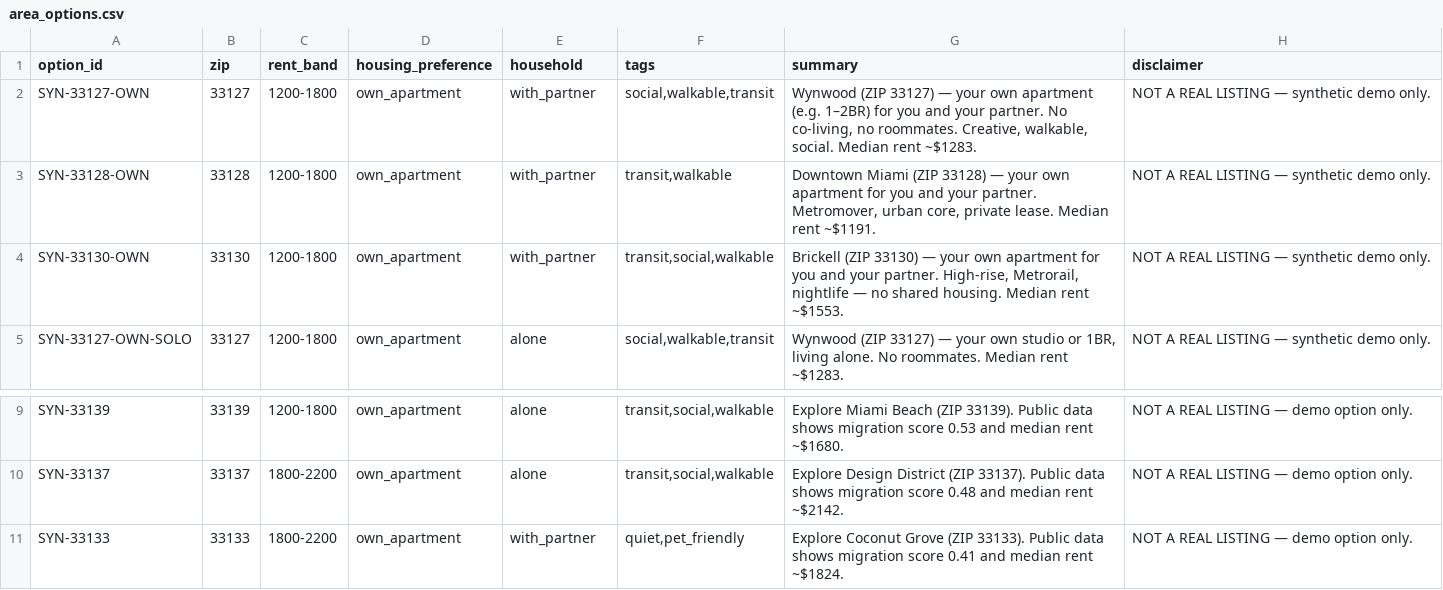
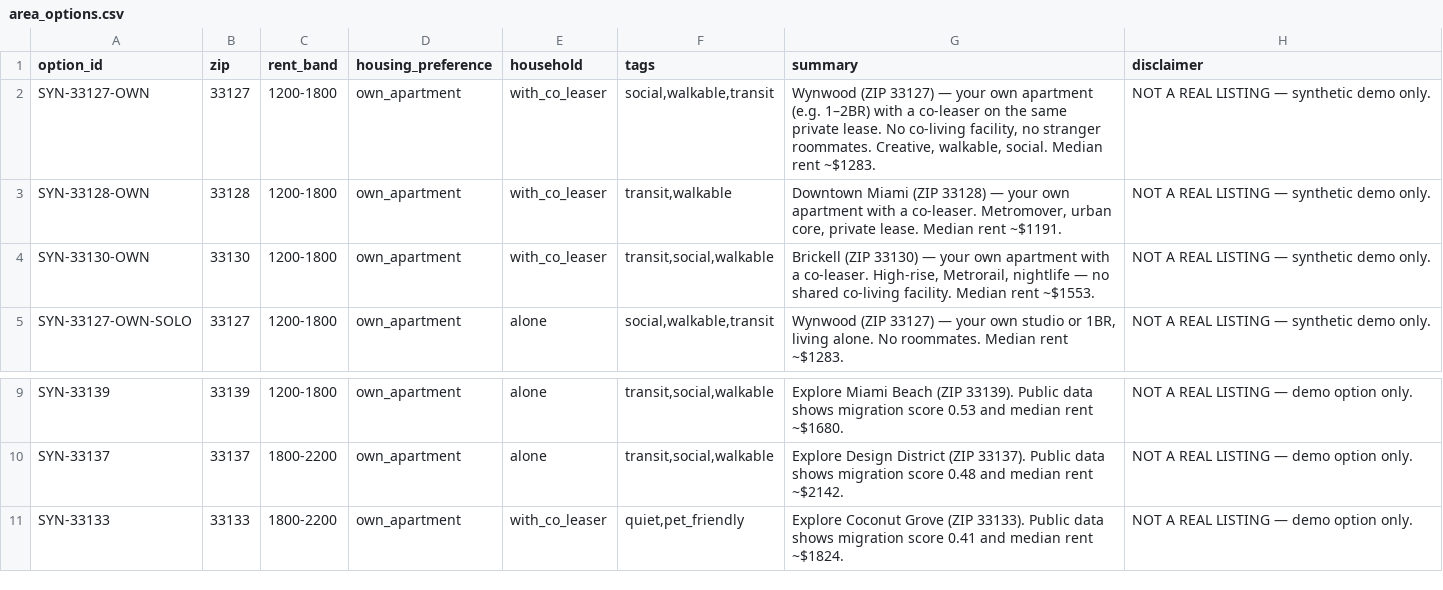
Before and after one commit to karlarey/Flow-Responsible_AI_Neighborhood_Recommendation, a CSV file: data/area_options.csv, drawn as a sheet; only a part is shown, gaps mark what is left out.

```diff
--- a/data/area_options.csv
+++ b/data/area_options.csv
@@ -1,5 +1,5 @@
 option_id,zip,rent_band,housing_preference,household,tags,summary,disclaimer
-SYN-33127-OWN,33127,1200-1800,own_apartment,with_partner,"social,walkable,transit","Wynwood (ZIP 33127) — your own apartment (e.g. 1–2BR) for you and your partner. No co-living, no roommates. Creative, walkable, social. Median rent ~$1283.",NOT A REAL LISTING — synthetic demo only.
-SYN-33128-OWN,33128,1200-1800,own_apartment,with_partner,"transit,walkable","Downtown Miami (ZIP 33128) — your own apartment for you and your partner. Metromover, urban core, private lease. Median rent ~$1191.",NOT A REAL LISTING — synthetic demo only.
-SYN-33130-OWN,33130,1200-1800,own_apartment,with_partner,"transit,social,walkable","Brickell (ZIP 33130) — your own apartment for you and your partner. High-rise, Metrorail, nightlife — no shared housing. Median rent ~$1553.",NOT A REAL LISTING — synthetic demo only.
+SYN-33127-OWN,33127,1200-1800,own_apartment,with_co_leaser,"social,walkable,transit","Wynwood (ZIP 33127) — your own apartment (e.g. 1–2BR) with a co-leaser on the same private lease. No co-living facility, no stranger roommates. Creative, walkable, social. Median rent ~$1283.",NOT A REAL LISTING — synthetic demo only.
+SYN-33128-OWN,33128,1200-1800,own_apartment,with_co_leaser,"transit,walkable","Downtown Miami (ZIP 33128) — your own apartment with a co-leaser. Metromover, urban core, private lease. Median rent ~$1191.",NOT A REAL LISTING — synthetic demo only.
+SYN-33130-OWN,33130,1200-1800,own_apartment,with_co_leaser,"transit,social,walkable","Brickell (ZIP 33130) — your own apartment with a co-leaser. High-rise, Metrorail, nightlife — no shared co-living facility. Median rent ~$1553.",NOT A REAL LISTING — synthetic demo only.
 SYN-33127-OWN-SOLO,33127,1200-1800,own_apartment,alone,"social,walkable,transit","Wynwood (ZIP 33127) — your own studio or 1BR, living alone. No roommates. Median rent ~$1283.",NOT A REAL LISTING — synthetic demo only.
@@ -10,2 +10,2 @@ SYN-33139,33139,1200-1800,own_apartment,alone,"transit,social,walkable",Explore
 SYN-33137,33137,1800-2200,own_apartment,alone,"transit,social,walkable",Explore Design District (ZIP 33137). Public data shows migration score 0.48 and median rent ~$2142.,NOT A REAL LISTING — demo option only.
-SYN-33133,33133,1800-2200,own_apartment,with_partner,"quiet,pet_friendly",Explore Coconut Grove (ZIP 33133). Public data shows migration score 0.41 and median rent ~$1824.,NOT A REAL LISTING — demo option only.
+SYN-33133,33133,1800-2200,own_apartment,with_co_leaser,"quiet,pet_friendly",Explore Coconut Grove (ZIP 33133). Public data shows migration score 0.41 and median rent ~$1824.,NOT A REAL LISTING — demo option only.
```
Also changed, not shown: 8 other files.
